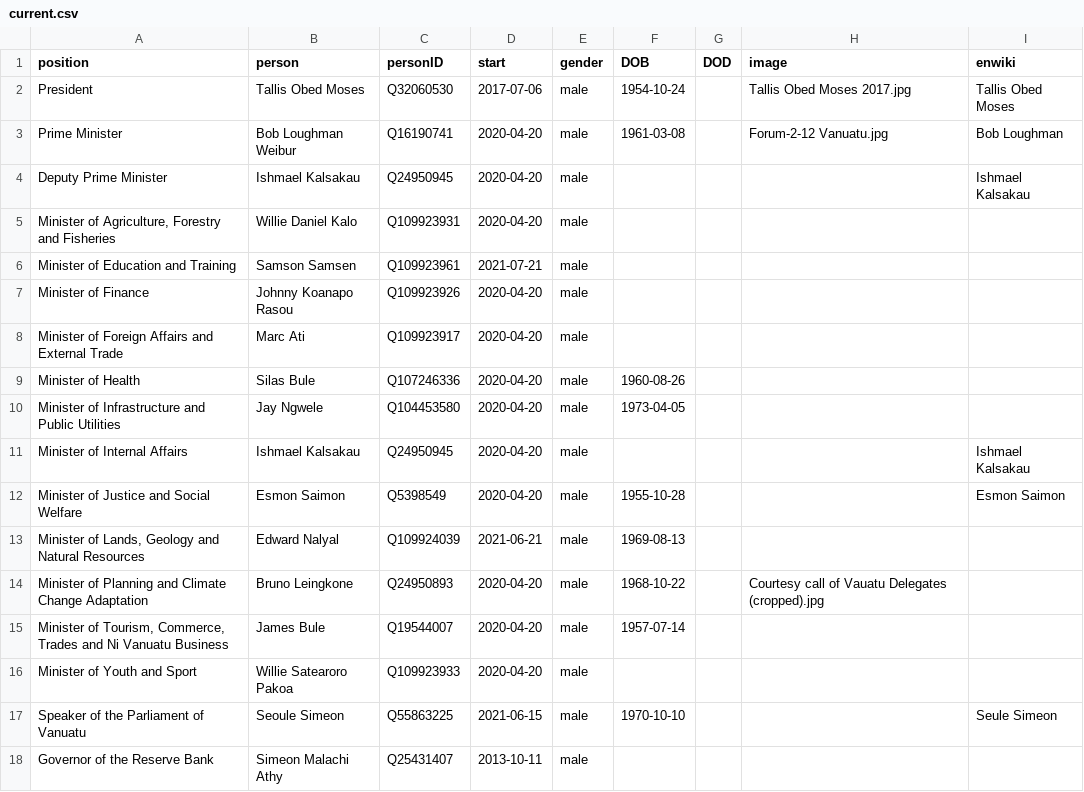
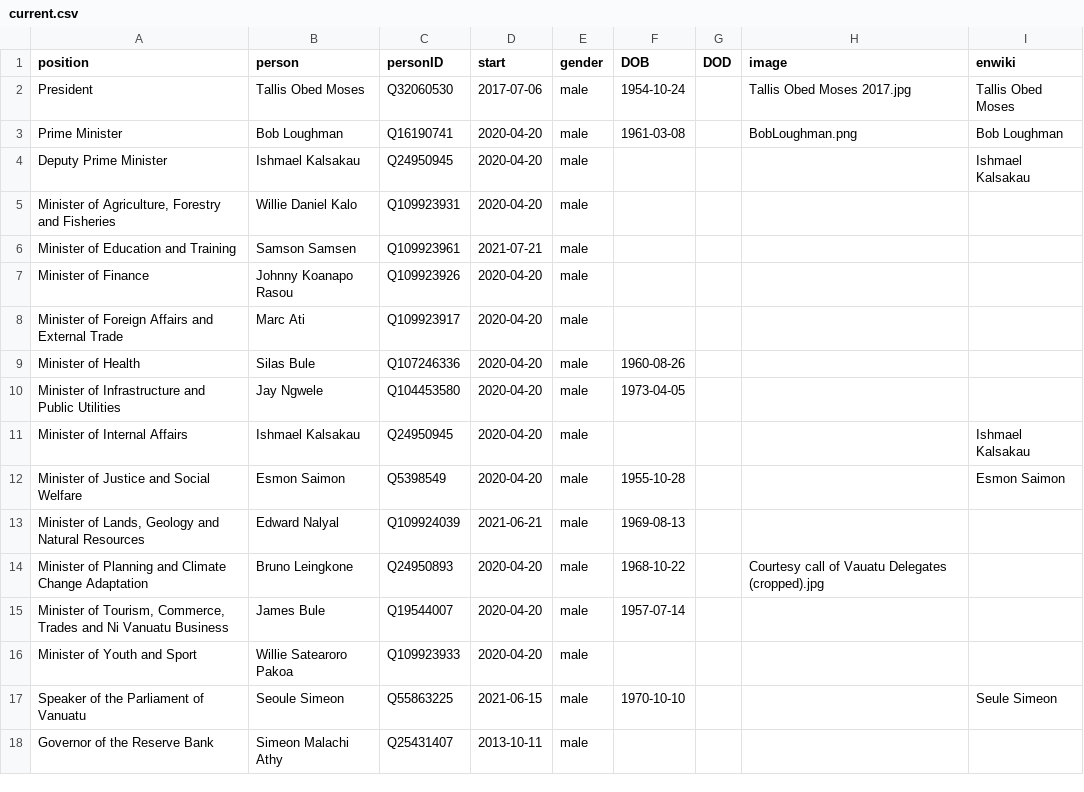
Before and after one commit to every-politician-scrapers/vanuatu-cabinet, a CSV file: html/current.csv, drawn as a sheet.

Commit message:
HTML update

```diff
--- a/html/current.csv
+++ b/html/current.csv
@@ -2,3 +2,3 @@ position,person,personID,start,gender,DOB,DOD,image,enwiki
 President,Tallis Obed Moses,Q32060530,2017-07-06,male,1954-10-24,,Tallis Obed Moses 2017.jpg,Tallis Obed Moses
-Prime Minister,Bob Loughman Weibur,Q16190741,2020-04-20,male,1961-03-08,,Forum-2-12 Vanuatu.jpg,Bob Loughman
+Prime Minister,Bob Loughman,Q16190741,2020-04-20,male,1961-03-08,,BobLoughman.png,Bob Loughman
 Deputy Prime Minister,Ishmael Kalsakau,Q24950945,2020-04-20,male,,,,Ishmael Kalsakau
```
Also changed, not shown: 1 other file.
